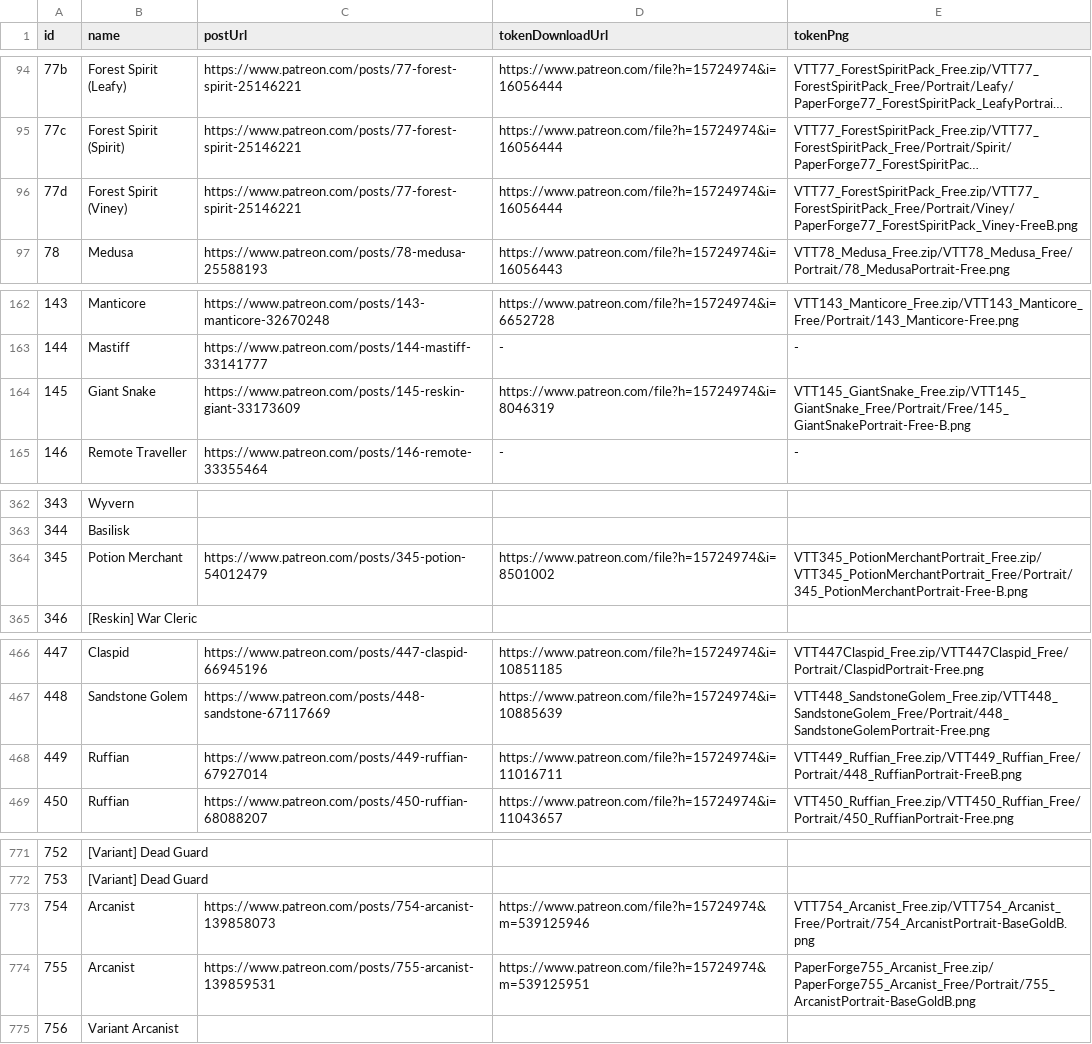
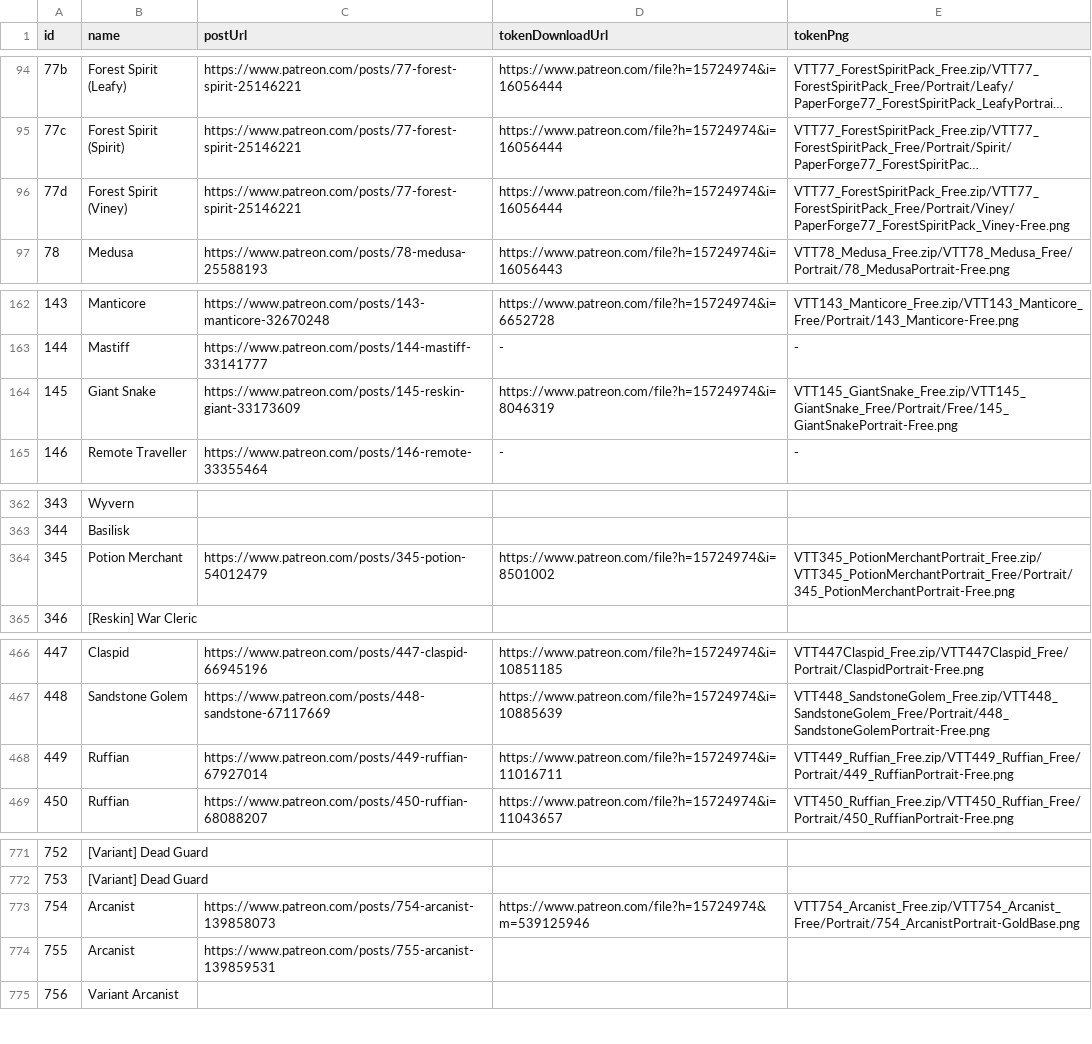
Before and after one commit to dstrelau/nimble.monster, a CSV file: data/paperforge.csv, drawn as a sheet; only a part is shown, gaps mark what is left out; long unchanged cells end in …; the diff covers the shown part only; the diff names each change by its address in the sheet, - before the commit and + after, or states it on an @@ line.

Commit message:
fix: a bunch of paperforge fixes

```diff
--- a/data/paperforge.csv
+++ b/data/paperforge.csv
-E96 (tokenPng): VTT77_ForestSpiritPack_Free.zip/VTT77_ForestSpiritPack_Free/Portrait/Viney/PaperForge77_ForestSpiritPack_Viney-FreeB.png
+E96 (tokenPng): VTT77_ForestSpiritPack_Free.zip/VTT77_ForestSpiritPack_Free/Portrait/Viney/PaperForge77_ForestSpiritPack_Viney-Free.png
-E164 (tokenPng): VTT145_GiantSnake_Free.zip/VTT145_GiantSnake_Free/Portrait/Free/145_GiantSnakePortrait-Free-B.png
+E164 (tokenPng): VTT145_GiantSnake_Free.zip/VTT145_GiantSnake_Free/Portrait/Free/145_GiantSnakePortrait-Free.png
-E364 (tokenPng): VTT345_PotionMerchantPortrait_Free.zip/VTT345_PotionMerchantPortrait_Free/Portrait/345_PotionMerchantPortrait-Free-B.png
+E364 (tokenPng): VTT345_PotionMerchantPortrait_Free.zip/VTT345_PotionMerchantPortrait_Free/Portrait/345_PotionMerchantPortrait-Free.png
-E468 (tokenPng): VTT449_Ruffian_Free.zip/VTT449_Ruffian_Free/Portrait/448_RuffianPortrait-FreeB.png
+E468 (tokenPng): VTT449_Ruffian_Free.zip/VTT449_Ruffian_Free/Portrait/449_RuffianPortrait-Free.png
-E773 (tokenPng): VTT754_Arcanist_Free.zip/VTT754_Arcanist_Free/Portrait/754_ArcanistPortrait-BaseGoldB.png
+E773 (tokenPng): VTT754_Arcanist_Free.zip/VTT754_Arcanist_Free/Portrait/754_ArcanistPortrait-GoldBase.png
-D774 (tokenDownloadUrl): https://www.patreon.com/file?h=15724974&m=539125951
+D774 (tokenDownloadUrl): (empty)
-E774 (tokenPng): PaperForge755_Arcanist_Free.zip/PaperForge755_Arcanist_Free/Portrait/755_ArcanistPortrait-BaseGoldB.png
+E774 (tokenPng): (empty)
```
Also changed, not shown: 27 edited cells elsewhere in this file, 2 other files.
